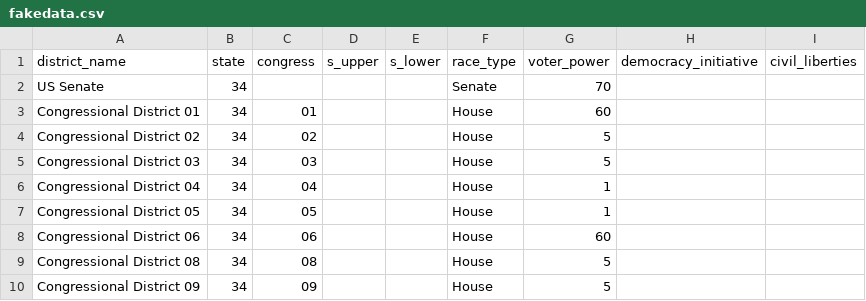
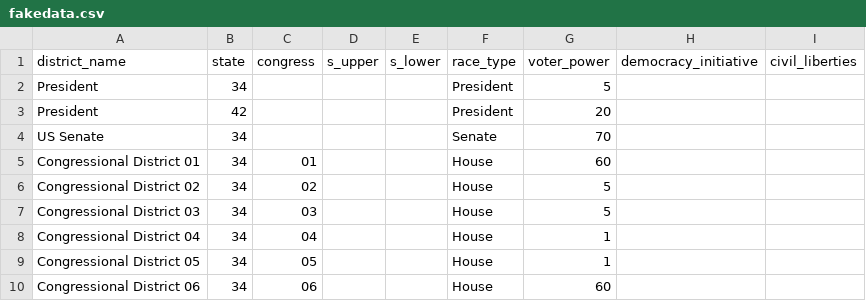
Before and after one commit to PJSuoc/Maximizer-App, a CSV file: server/static/data/fakedata.csv, drawn as a sheet; only a part is shown; the shorter side is filled out with more unchanged rows; the diff names each change by its address in the sheet, - before the commit and + after, or states it on an @@ line.

Commit message:
Voter Power Filters + Presidential Dynamic

```diff
--- a/server/static/data/fakedata.csv
+++ b/server/static/data/fakedata.csv
+row 2: President | 34 |  |  |  | President | 5
+row 3: President | 42 |  |  |  | President | 20
```
Also changed, not shown: 3 other files.
